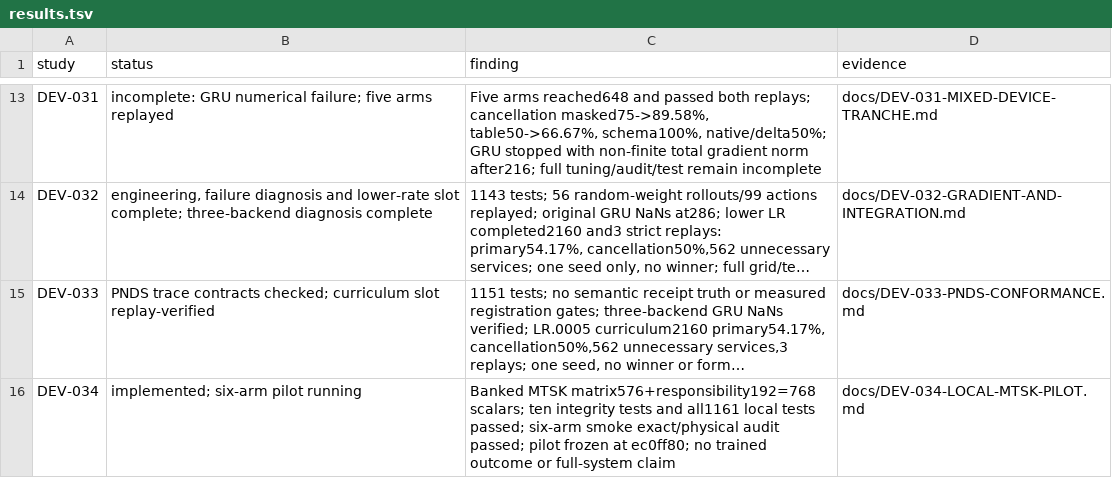
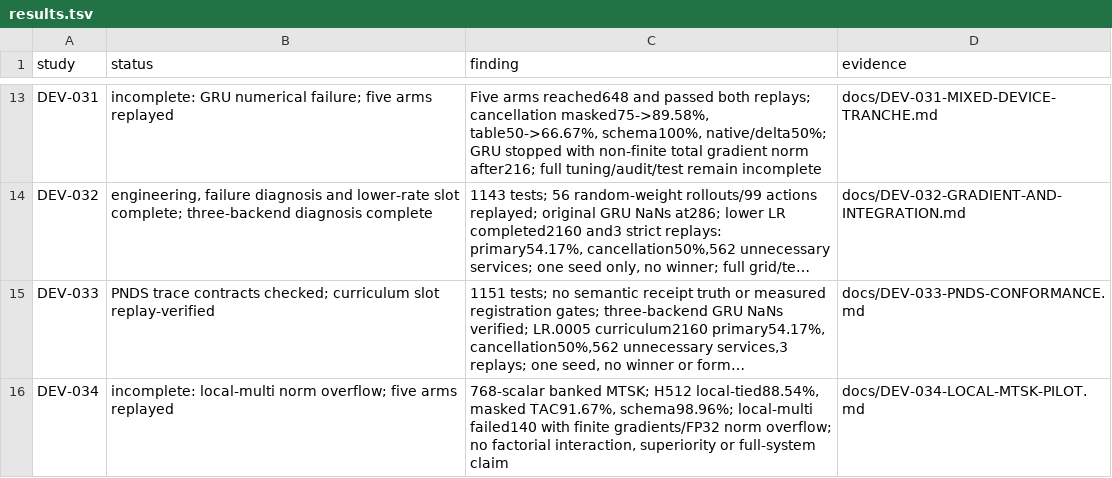
Before and after one commit to FPC-effortless/TAC-OSM, a TSV file: research/autoresearch/results.tsv, drawn as a sheet; only a part is shown, gaps mark what is left out; long unchanged cells end in …; the diff names each change by its address in the sheet, - before the commit and + after, or states it on an @@ line.

Commit message:
research: report MTSK pilot failure, five replays and prospective finite clipping

```diff
--- a/research/autoresearch/results.tsv
+++ b/research/autoresearch/results.tsv
-B16 (status): implemented; six-arm pilot running
+B16 (status): incomplete: local-multi norm overflow; five arms replayed
-C16 (finding): Banked MTSK matrix576+responsibility192=768 scalars; ten integrity tests and all1161 local tests passed; six-arm smoke exact/physical audit passed; pilot frozen at ec0ff80; no trained outcome or full-system…
+C16 (finding): 768-scalar banked MTSK; H512 local-tied88.54%, masked TAC91.67%, schema98.96%; local-multi failed140 with finite gradients/FP32 norm overflow; no factorial interaction, superiority or full-system…
```
Also changed, not shown: 10 other files.
